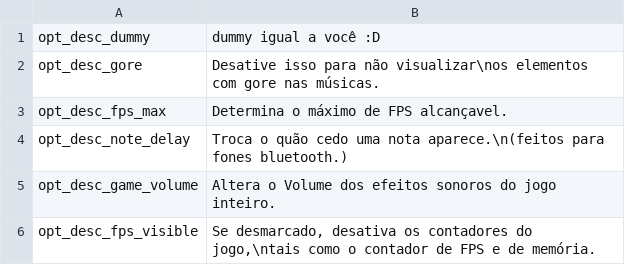
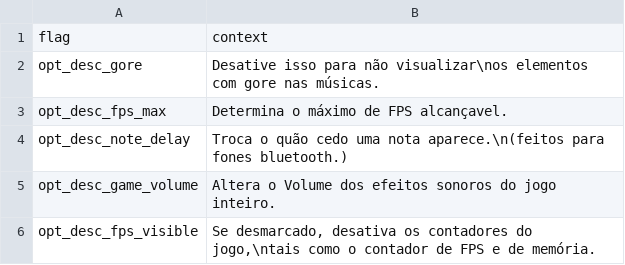
Before and after one commit to MatheusSilver/Deboa-Deboa, a TSV file: assets/locales/en-US/optionDesc.tsv, drawn as a sheet; only a part is shown.

```diff
--- a/assets/locales/en-US/optionDesc.tsv
+++ b/assets/locales/en-US/optionDesc.tsv
@@ -1,2 +1,2 @@
-opt_desc_dummy	dummy igual a você :D
+flag	context
 opt_desc_gore	Desative isso para não visualizar\nos elementos com gore nas músicas.
```
Also changed, not shown: assets/locales/en-US/modifierDesc.tsv, assets/locales/en-US/modifierName.tsv, 53 other files.
